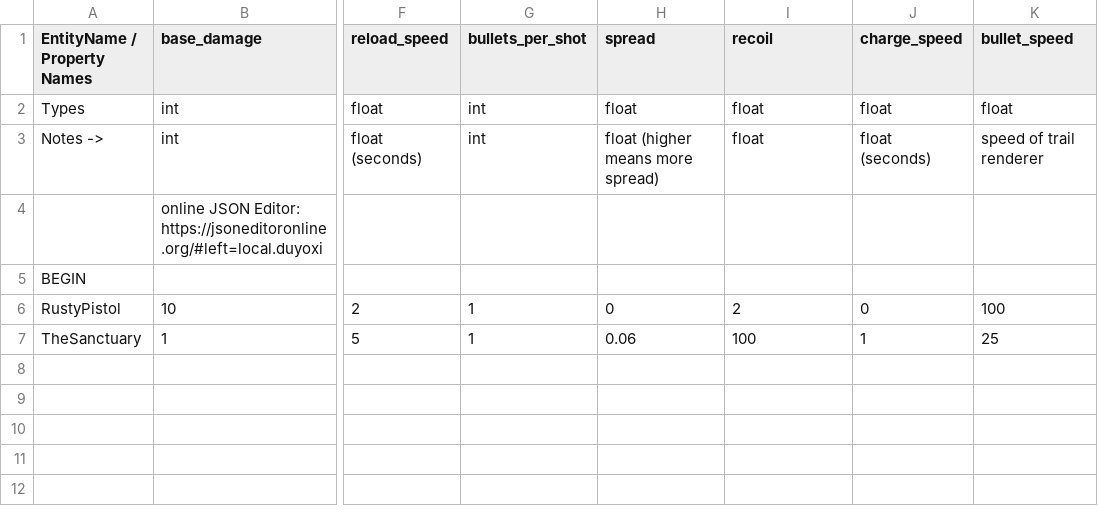
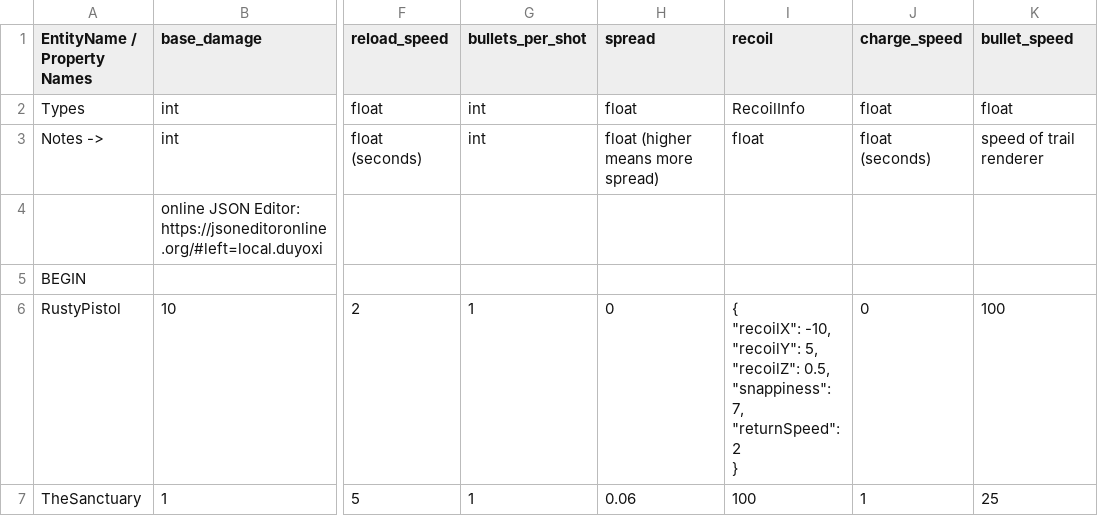
Before and after one commit to cty288/Capstone, a CSV file: Assets/Resources/data_weapons.csv, drawn as a sheet; only a part is shown, gaps mark what is left out; ↵ is a line break in a cell; the diff names each change by its address in the sheet, - before the commit and + after, or states it on an @@ line.

Commit message:
start "Recoil Info" for config file

```diff
--- a/Assets/Resources/data_weapons.csv
+++ b/Assets/Resources/data_weapons.csv
-I2 (recoil): float
+I2 (recoil): RecoilInfo
-I6 (recoil): 2
+I6 (recoil): { ↵ "recoilX": -10, ↵ "recoilY": 5, ↵ "recoilZ": 0.5, ↵ "snappiness": 7, ↵ "returnSpeed": 2 ↵ }
```
Also changed, not shown: 8 other files.
